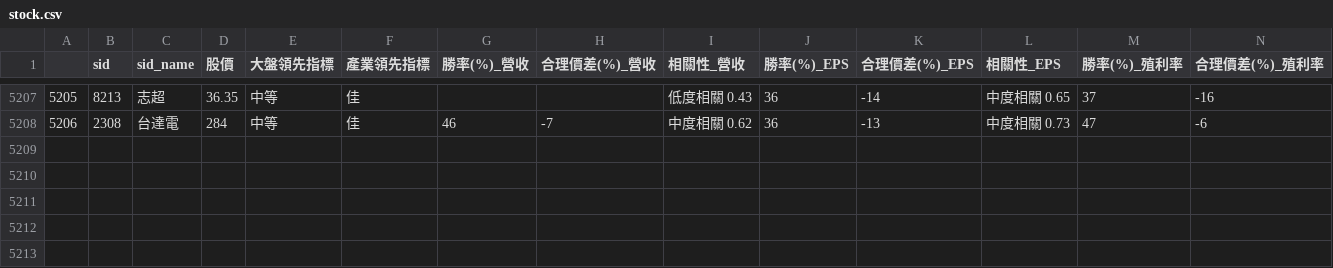
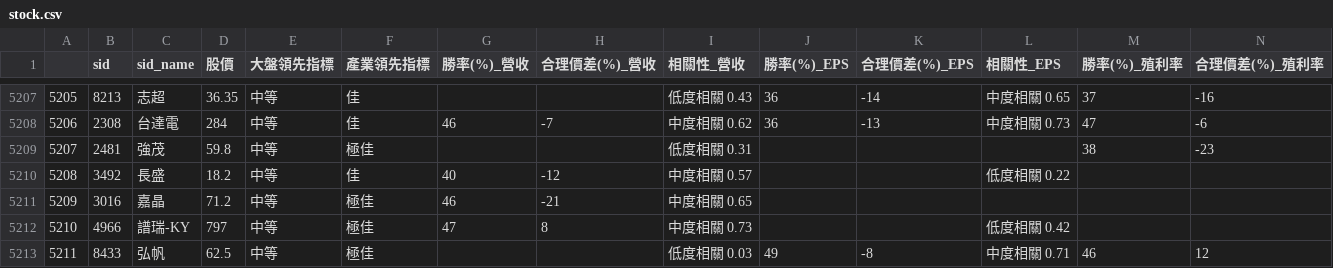
Before and after one commit to SSP6258/app_stock, a CSV file: stock.csv, drawn as a sheet; only a part is shown, gaps mark what is left out; rows hold the shown columns only; the diff names each change by its address in the sheet, - before the commit and + after, or states it on an @@ line.

```diff
--- a/stock.csv
+++ b/stock.csv
+row 5209: 5207 | 2481 | 強茂 | 59.8 | 中等 | 極佳 |  |  | 低度相關 0.31 |  |  |  | 38 | -23
+row 5210: 5208 | 3492 | 長盛 | 18.2 | 中等 | 佳 | 40 | -12 | 中度相關 0.57 |  |  | 低度相關 0.22
+row 5211: 5209 | 3016 | 嘉晶 | 71.2 | 中等 | 極佳 | 46 | -21 | 中度相關 0.65
+row 5212: 5210 | 4966 | 譜瑞-KY | 797 | 中等 | 極佳 | 47 | 8 | 中度相關 0.73 |  |  | 低度相關 0.42
+row 5213: 5211 | 8433 | 弘帆 | 62.5 | 中等 | 極佳 |  |  | 低度相關 0.03 | 49 | -8 | 中度相關 0.71 | 46 | 12
```
Also changed, not shown: 1 other file.
